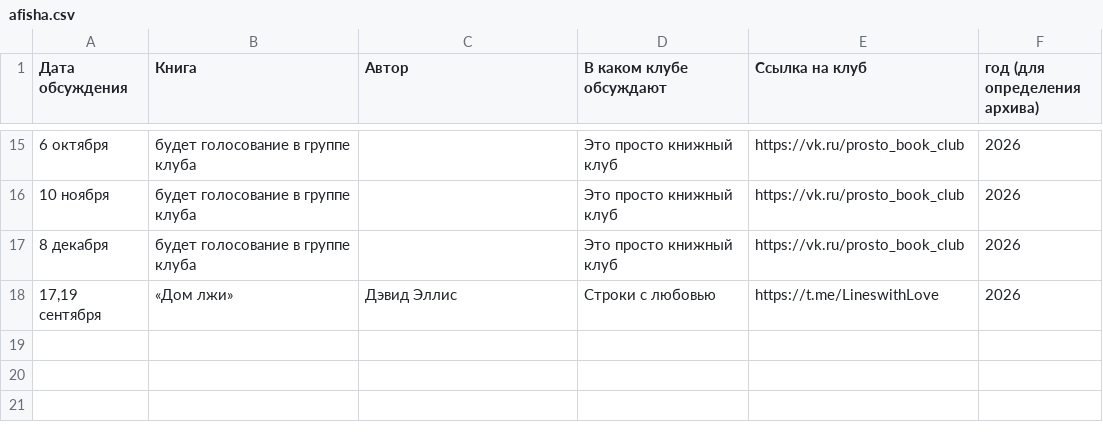
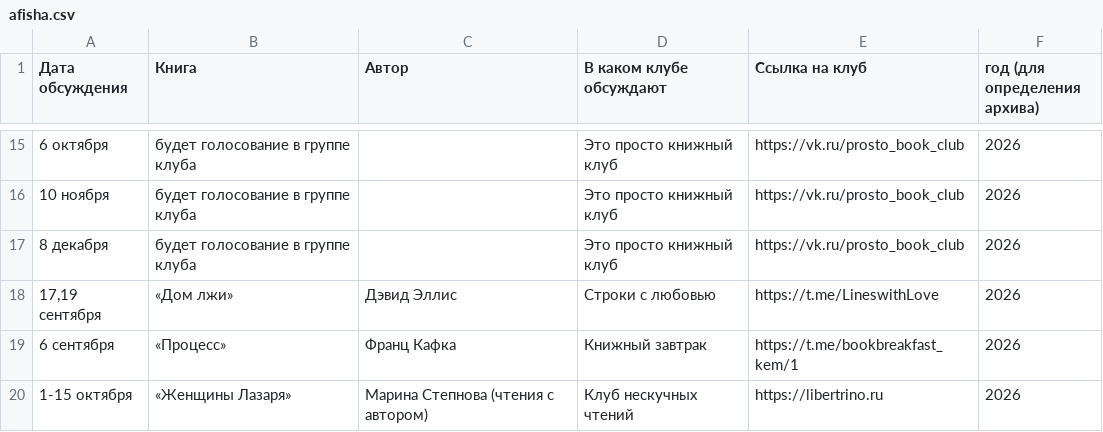
Before and after one commit to xenitch/umkultura-site, a CSV file: data/afisha.csv, drawn as a sheet; only a part is shown, gaps mark what is left out.

```diff
--- a/data/afisha.csv
+++ b/data/afisha.csv
@@ -18 +18,3 @@
 "17,19 сентября",«Дом лжи»,Дэвид Эллис,Строки с любовью,https://t.me/LineswithLove,2026
+6 сентября,«Процесс»,Франц Кафка,Книжный завтрак,https://t.me/bookbreakfast_kem/1,2026
+1-15 октября,«Женщины Лазаря»,Марина Степнова (чтения с автором),Клуб нескучных чтений,https://libertrino.ru,2026
```
Also changed, not shown: 3 other files.
